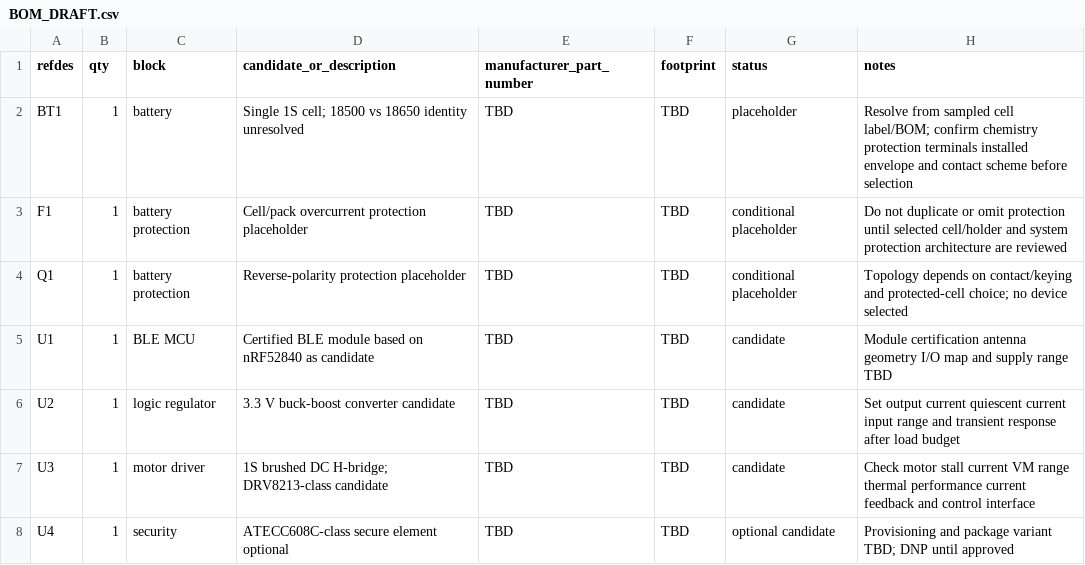
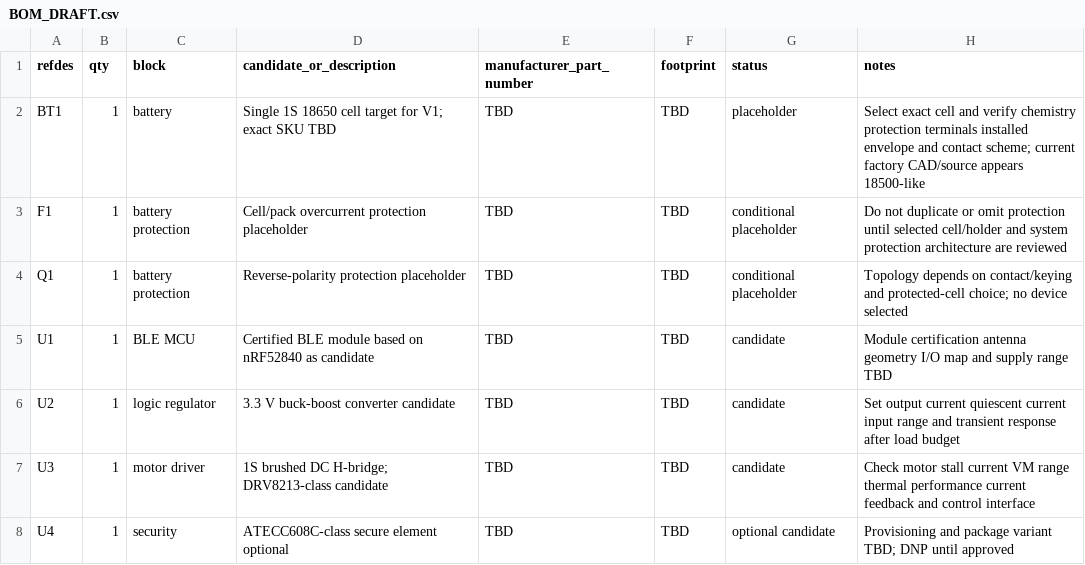
Before and after one commit to lin2mm/LockPCB, a CSV file: docs/BOM_DRAFT.csv, drawn as a sheet; only a part is shown.

Commit message:
Set V1 PCB target to 18650 variant
Co-authored-by: arena-agent <297053741+arena-agent@users.noreply.github.com>

```diff
--- a/docs/BOM_DRAFT.csv
+++ b/docs/BOM_DRAFT.csv
@@ -1,3 +1,3 @@
 refdes,qty,block,candidate_or_description,manufacturer_part_number,footprint,status,notes
-BT1,1,battery,Single 1S cell; 18500 vs 18650 identity unresolved,TBD,TBD,placeholder,Resolve from sampled cell label/BOM; confirm chemistry protection terminals installed envelope and contact scheme before selection
+BT1,1,battery,Single 1S 18650 cell target for V1; exact SKU TBD,TBD,TBD,placeholder,Select exact cell and verify chemistry protection terminals installed envelope and contact scheme; current factory CAD/source appears 18500-like
 F1,1,battery protection,Cell/pack overcurrent protection placeholder,TBD,TBD,conditional placeholder,Do not duplicate or omit protection until selected cell/holder and system protection architecture are reviewed
```
Also changed, not shown: 15 other files.
